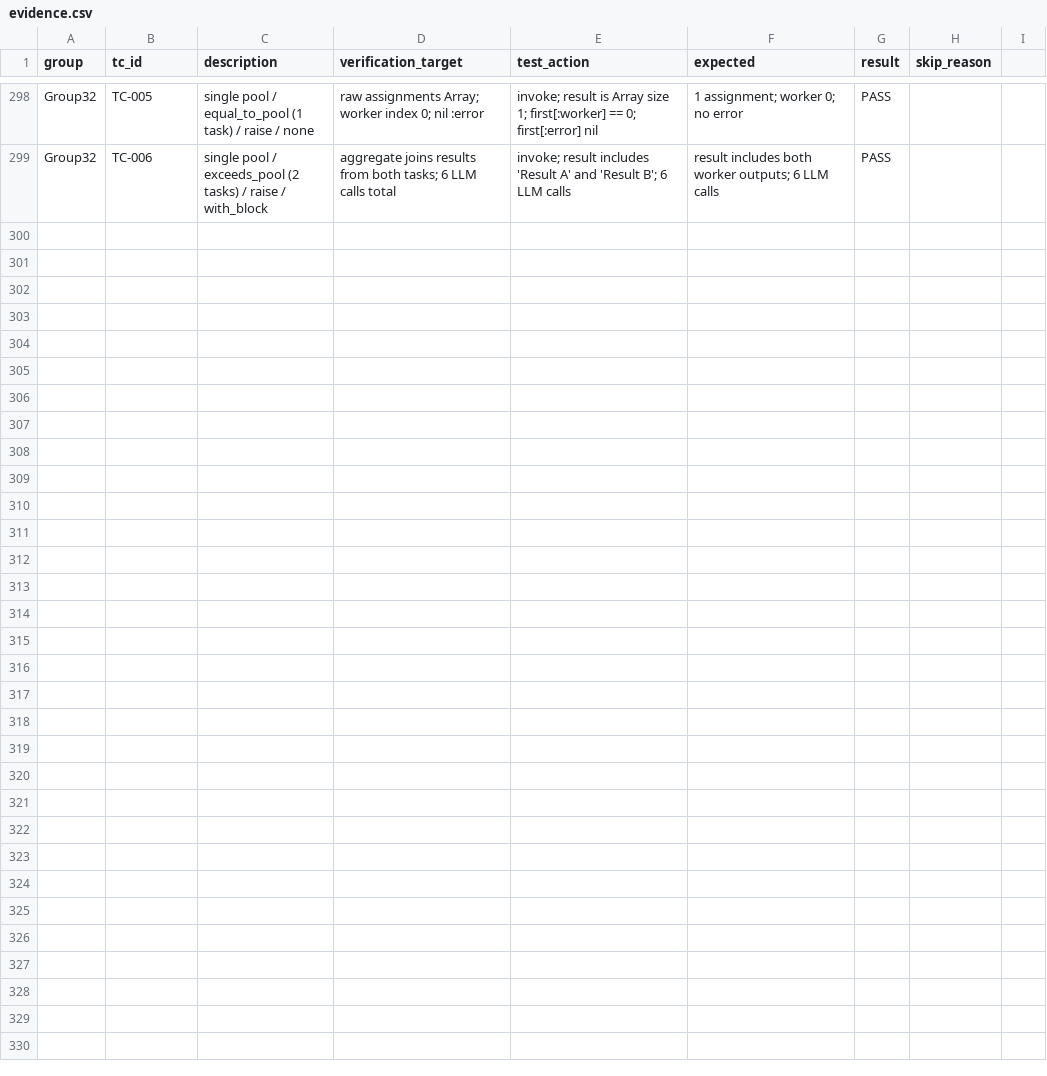
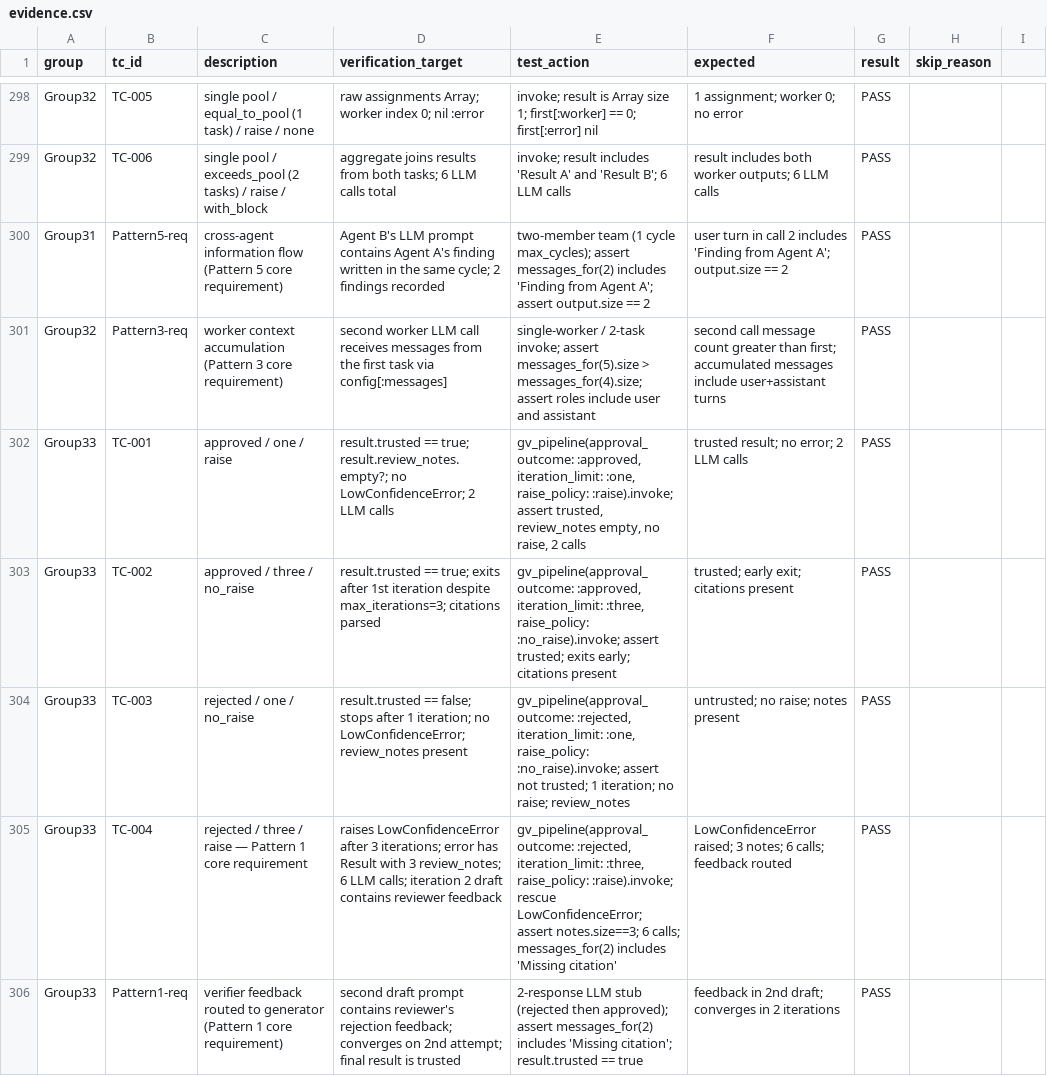
Before and after one commit to Raizo-TCS/phronomy, a CSV file: spec/integration/evidence.csv, drawn as a sheet; only a part is shown, gaps mark what is left out; the diff covers the shown part only; the diff names each change by its address in the sheet, - before the commit and + after, or states it on an @@ line.

Commit message:
Add integration tests for GeneratorVerifier (Group 33) and Orchestrator (Group 34)
- Add spec/integration/generator_verifier_spec.rb (4 test cases, Pattern 1)
- Add spec/integration/orchestrator_spec.rb (6 test cases, Pattern 2)
- Add Group 33/34 factor helpers to spec/integration/support/factors.rb
- Add Pattern 3 requirements block to team_coordinator_spec.rb
- Add Pattern 5 requirements block to shared_state_spec.rb
- Add @see URL to YARD comments for all four multi-agent pattern classes
- Update spec/integration/evidence.csv with PASS rows for Groups 31-34

```diff
--- a/spec/integration/evidence.csv
+++ b/spec/integration/evidence.csv
+row 300: Group31 | Pattern5-req | cross-agent information flow (Pattern 5 core requirement) | Agent B's LLM prompt contains Agent A's finding written in the same cycle; 2 findings recorded | two-member team (1 cycle max_cycles); assert messages_for(2) includes 'Finding from Agent A'; assert output.size == 2 | user turn in call 2 includes 'Finding from Agent A'; output.size == 2 | PASS
+row 301: Group32 | Pattern3-req | worker context accumulation (Pattern 3 core requirement) | second worker LLM call receives messages from the first task via config[:messages] | single-worker / 2-task invoke; assert messages_for(5).size > messages_for(4).size; assert roles include user and assistant | second call message count greater than first; accumulated messages include user+assistant turns | PASS
+row 302: Group33 | TC-001 | approved / one / raise | result.trusted == true; result.review_notes.empty?; no LowConfidenceError; 2 LLM calls | gv_pipeline(approval_outcome: :approved, iteration_limit: :one, raise_policy: :raise).invoke; assert trusted, review_notes empty, no raise, 2 calls | trusted result; no error; 2 LLM calls | PASS
+row 303: Group33 | TC-002 | approved / three / no_raise | result.trusted == true; exits after 1st iteration despite max_iterations=3; citations parsed | gv_pipeline(approval_outcome: :approved, iteration_limit: :three, raise_policy: :no_raise).invoke; assert trusted; exits early; citations present | trusted; early exit; citations present | PASS
+row 304: Group33 | TC-003 | rejected / one / no_raise | result.trusted == false; stops after 1 iteration; no LowConfidenceError; review_notes present | gv_pipeline(approval_outcome: :rejected, iteration_limit: :one, raise_policy: :no_raise).invoke; assert not trusted; 1 iteration; no raise; review_notes | untrusted; no raise; notes present | PASS
+row 305: Group33 | TC-004 | rejected / three / raise — Pattern 1 core requirement | raises LowConfidenceError after 3 iterations; error has Result with 3 review_notes; 6 LLM calls; iteration 2 draft contains reviewer feedback | gv_pipeline(approval_outcome: :rejected, iteration_limit: :three, raise_policy: :raise).invoke; rescue LowConfidenceError; assert notes.size==3; 6 calls; messages_for(2) includes 'Missing citation' | LowConfidenceError raised; 3 notes; 6 calls; feedback routed | PASS
+row 306: Group33 | Pattern1-req | verifier feedback routed to generator (Pattern 1 core requirement) | second draft prompt contains reviewer's rejection feedback; converges on 2nd attempt; final result is trusted | 2-response LLM stub (rejected then approved); assert messages_for(2) includes 'Missing citation'; result.trusted == true | feedback in 2nd draft; converges in 2 iterations | PASS
```
Also changed, not shown: 7 added rows elsewhere in this file, 9 other files.
